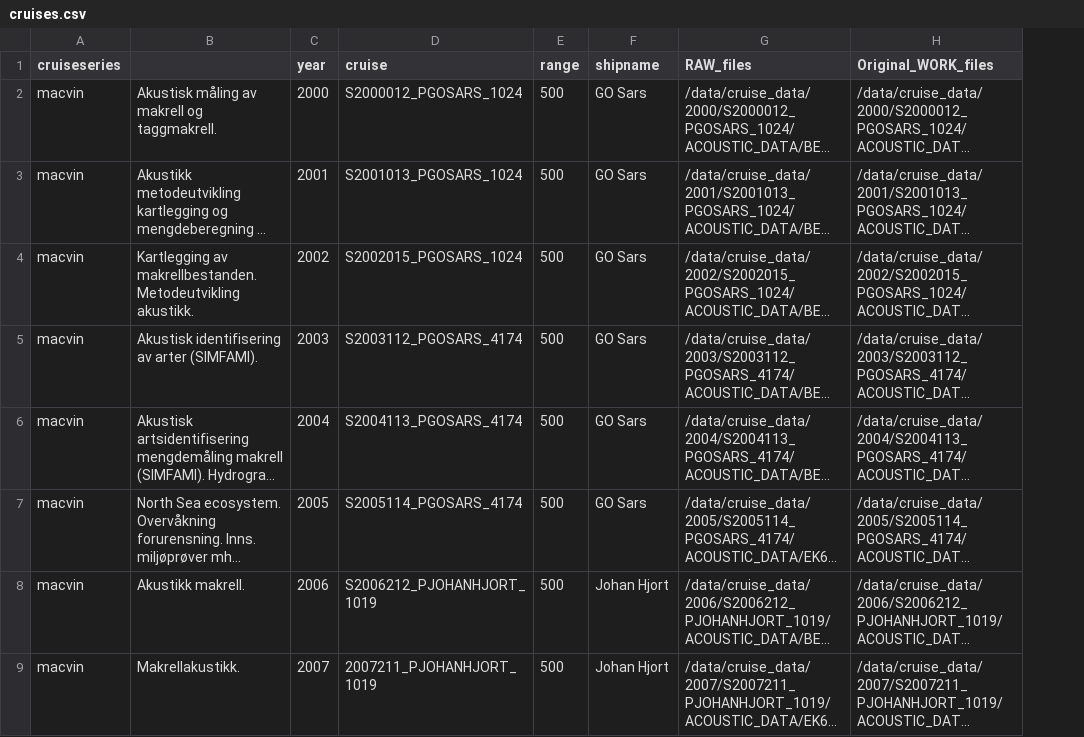
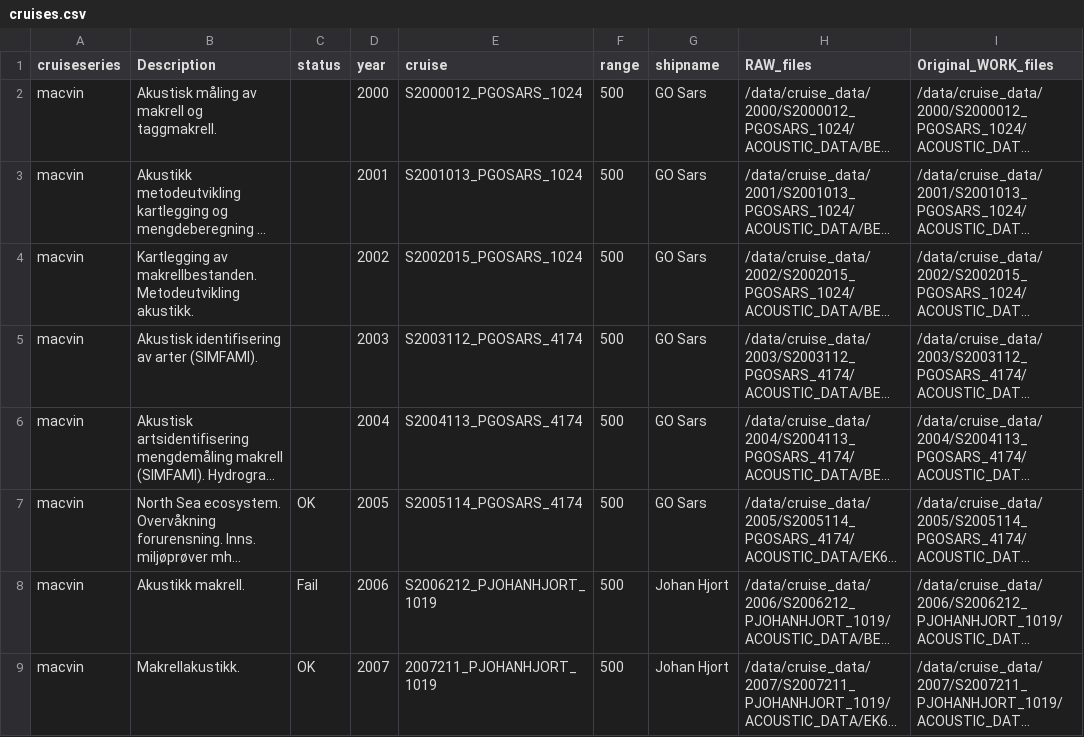
Before and after one commit to nilsolav/MACVIN, a CSV file: cruises.csv, drawn as a sheet; only a part is shown; long unchanged cells end in …; the diff names each change by its address in the sheet, - before the commit and + after, or states it on an @@ line.

```diff
--- a/cruises.csv
+++ b/cruises.csv
+column C (status), rows 7-9: OK | Fail | OK
-B1: (empty)
+B1: Description
```
Also changed, not shown: 2 other files.
